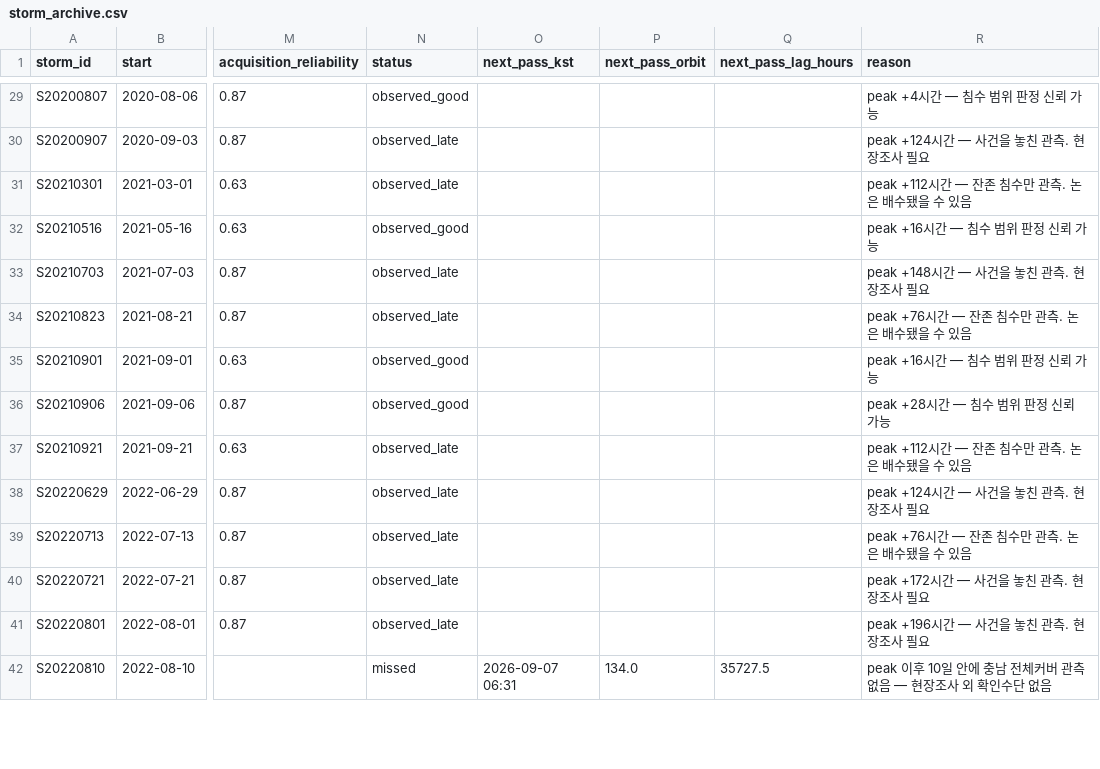
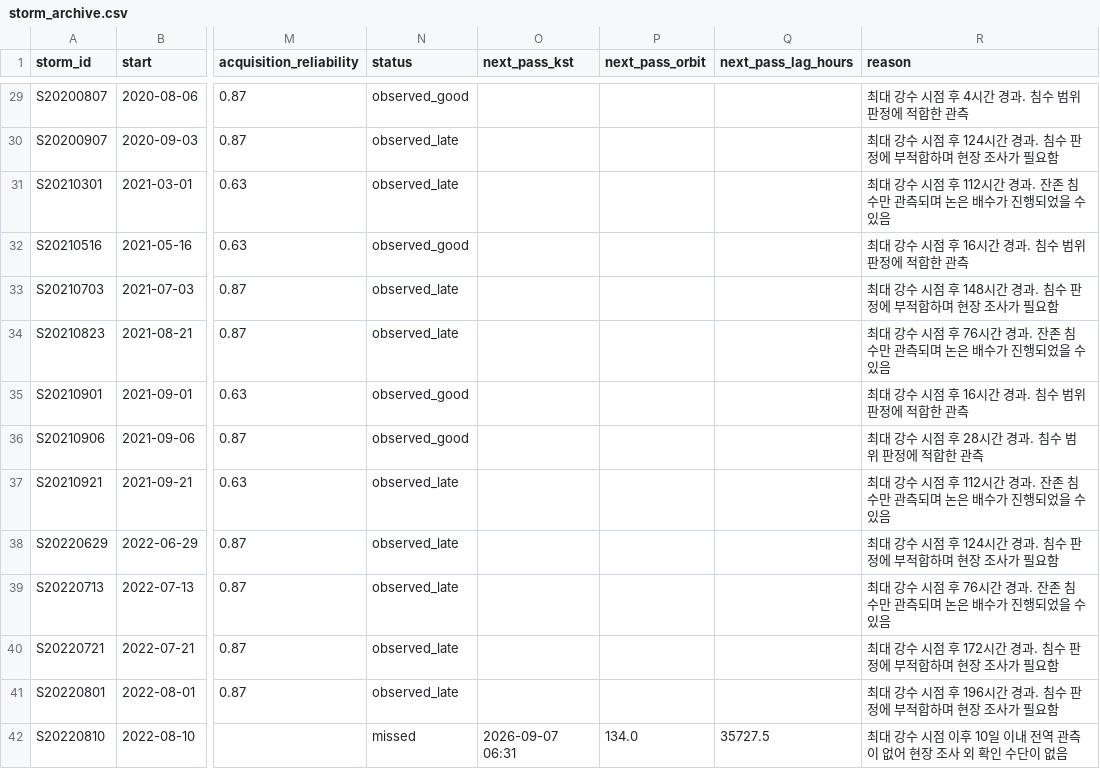
Before and after one commit to tradeprogram/chungcheongnamdo, a CSV file: data/reference/storm_archive.csv, drawn as a sheet; only a part is shown, gaps mark what is left out; the diff covers the shown part only; the diff names each change by its address in the sheet, - before the commit and + after, or states it on an @@ line.

```diff
--- a/data/reference/storm_archive.csv
+++ b/data/reference/storm_archive.csv
-R29 (reason): peak +4시간 — 침수 범위 판정 신뢰 가능
+R29 (reason): 최대 강수 시점 후 4시간 경과. 침수 범위 판정에 적합한 관측
-R30 (reason): peak +124시간 — 사건을 놓친 관측. 현장조사 필요
+R30 (reason): 최대 강수 시점 후 124시간 경과. 침수 판정에 부적합하며 현장 조사가 필요함
-R31 (reason): peak +112시간 — 잔존 침수만 관측. 논은 배수됐을 수 있음
+R31 (reason): 최대 강수 시점 후 112시간 경과. 잔존 침수만 관측되며 논은 배수가 진행되었을 수 있음
-R32 (reason): peak +16시간 — 침수 범위 판정 신뢰 가능
+R32 (reason): 최대 강수 시점 후 16시간 경과. 침수 범위 판정에 적합한 관측
-R33 (reason): peak +148시간 — 사건을 놓친 관측. 현장조사 필요
+R33 (reason): 최대 강수 시점 후 148시간 경과. 침수 판정에 부적합하며 현장 조사가 필요함
-R34 (reason): peak +76시간 — 잔존 침수만 관측. 논은 배수됐을 수 있음
+R34 (reason): 최대 강수 시점 후 76시간 경과. 잔존 침수만 관측되며 논은 배수가 진행되었을 수 있음
-R35 (reason): peak +16시간 — 침수 범위 판정 신뢰 가능
+R35 (reason): 최대 강수 시점 후 16시간 경과. 침수 범위 판정에 적합한 관측
-R36 (reason): peak +28시간 — 침수 범위 판정 신뢰 가능
+R36 (reason): 최대 강수 시점 후 28시간 경과. 침수 범위 판정에 적합한 관측
-R37 (reason): peak +112시간 — 잔존 침수만 관측. 논은 배수됐을 수 있음
+R37 (reason): 최대 강수 시점 후 112시간 경과. 잔존 침수만 관측되며 논은 배수가 진행되었을 수 있음
-R38 (reason): peak +124시간 — 사건을 놓친 관측. 현장조사 필요
+R38 (reason): 최대 강수 시점 후 124시간 경과. 침수 판정에 부적합하며 현장 조사가 필요함
-R39 (reason): peak +76시간 — 잔존 침수만 관측. 논은 배수됐을 수 있음
+R39 (reason): 최대 강수 시점 후 76시간 경과. 잔존 침수만 관측되며 논은 배수가 진행되었을 수 있음
-R40 (reason): peak +172시간 — 사건을 놓친 관측. 현장조사 필요
+R40 (reason): 최대 강수 시점 후 172시간 경과. 침수 판정에 부적합하며 현장 조사가 필요함
-R41 (reason): peak +196시간 — 사건을 놓친 관측. 현장조사 필요
+R41 (reason): 최대 강수 시점 후 196시간 경과. 침수 판정에 부적합하며 현장 조사가 필요함
-R42 (reason): peak 이후 10일 안에 충남 전체커버 관측 없음 — 현장조사 외 확인수단 없음
+R42 (reason): 최대 강수 시점 이후 10일 이내 전역 관측이 없어 현장 조사 외 확인 수단이 없음
```
Also changed, not shown: 63 edited cells elsewhere in this file, data/reference/s1_passes_rainfall.csv, 8 other files.
